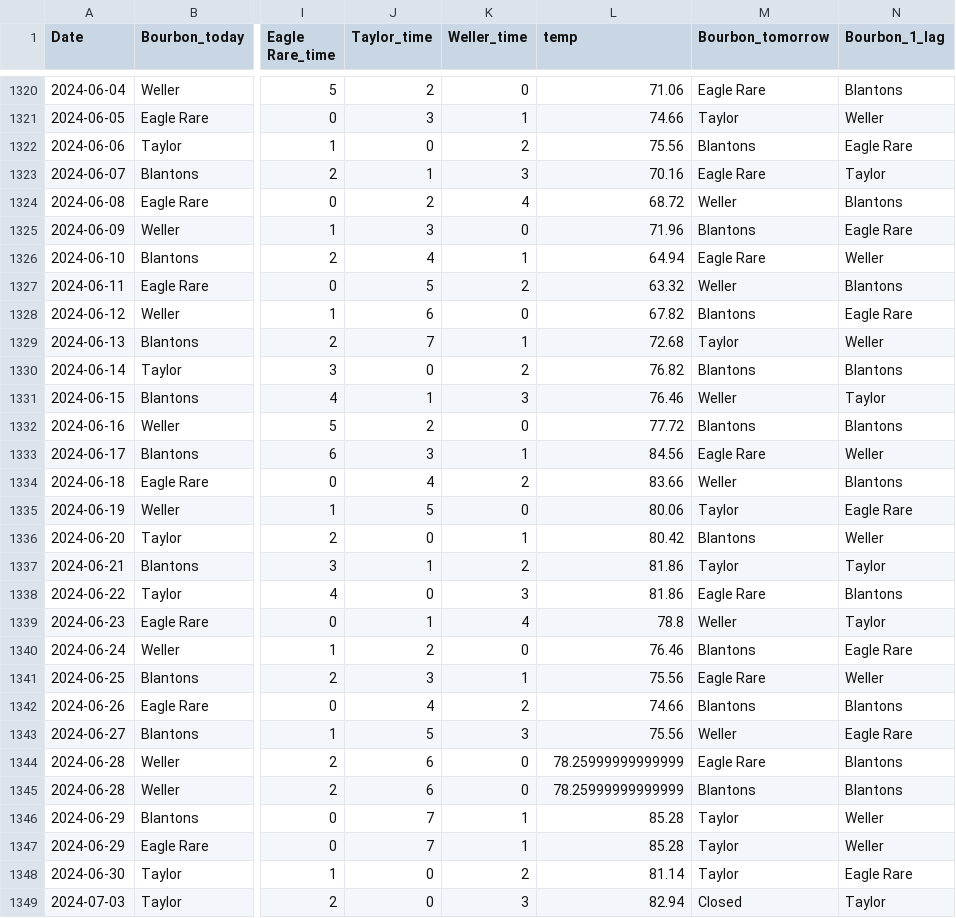
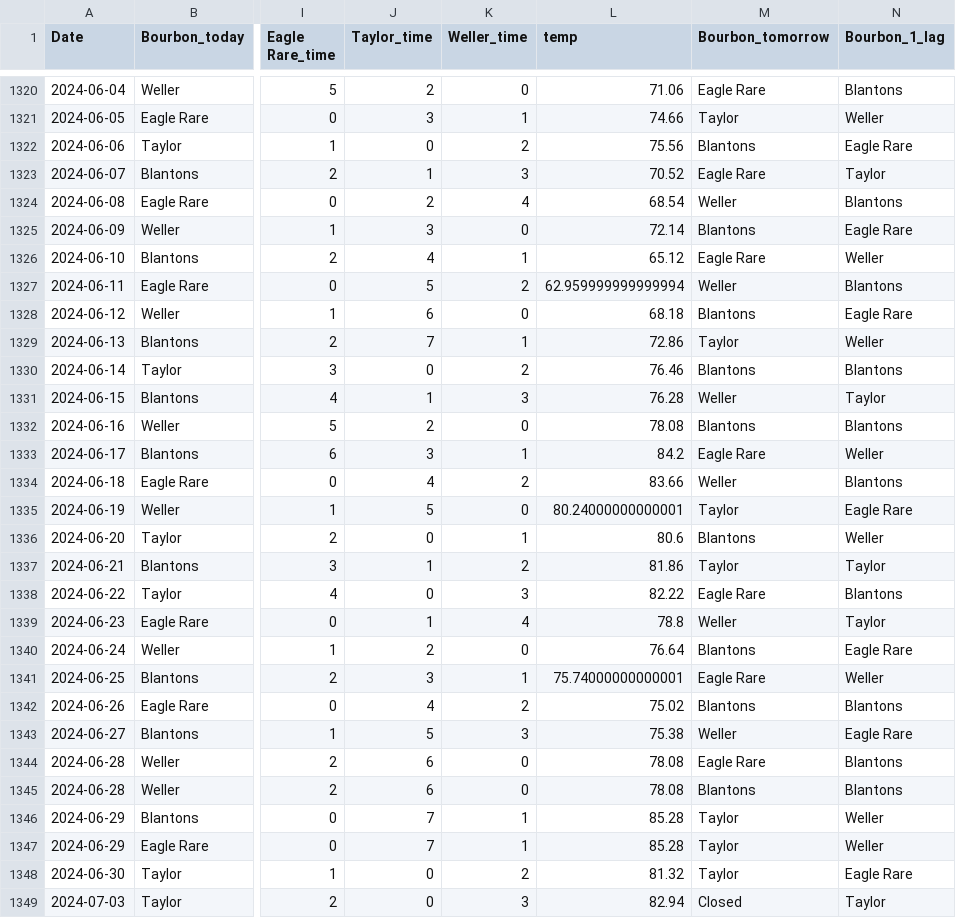
Before and after one commit to treywood10/BTB_Project, a CSV file: bourbon_data.csv, drawn as a sheet; only a part is shown, gaps mark what is left out; the diff covers the shown part only; the diff names each change by its address in the sheet, - before the commit and + after, or states it on an @@ line.

Commit message:
update data

```diff
--- a/bourbon_data.csv
+++ b/bourbon_data.csv
-L1323 (temp): 70.16
+L1323 (temp): 70.52
-L1324 (temp): 68.72
+L1324 (temp): 68.54
-L1325 (temp): 71.96
+L1325 (temp): 72.14
-L1326 (temp): 64.94
+L1326 (temp): 65.12
-L1327 (temp): 63.32
+L1327 (temp): 62.959999999999994
-L1328 (temp): 67.82
+L1328 (temp): 68.18
-L1329 (temp): 72.68
+L1329 (temp): 72.86
-L1330 (temp): 76.82
+L1330 (temp): 76.46
-L1331 (temp): 76.46
+L1331 (temp): 76.28
-L1332 (temp): 77.72
+L1332 (temp): 78.08
-L1333 (temp): 84.56
+L1333 (temp): 84.2
-L1335 (temp): 80.06
+L1335 (temp): 80.24000000000001
-L1336 (temp): 80.42
+L1336 (temp): 80.6
-L1338 (temp): 81.86
+L1338 (temp): 82.22
-L1340 (temp): 76.46
+L1340 (temp): 76.64
-L1341 (temp): 75.56
+L1341 (temp): 75.74000000000001
-L1342 (temp): 74.66
+L1342 (temp): 75.02
-L1343 (temp): 75.56
+L1343 (temp): 75.38
-L1344:L1345 (temp): 78.25999999999999
+L1344:L1345 (temp): 78.08
-L1348 (temp): 81.14
+L1348 (temp): 81.32
```
Also changed, not shown: 1 added row and 23 edited cells elsewhere in this file, historical_model_comparisons.csv, 3 other files.
